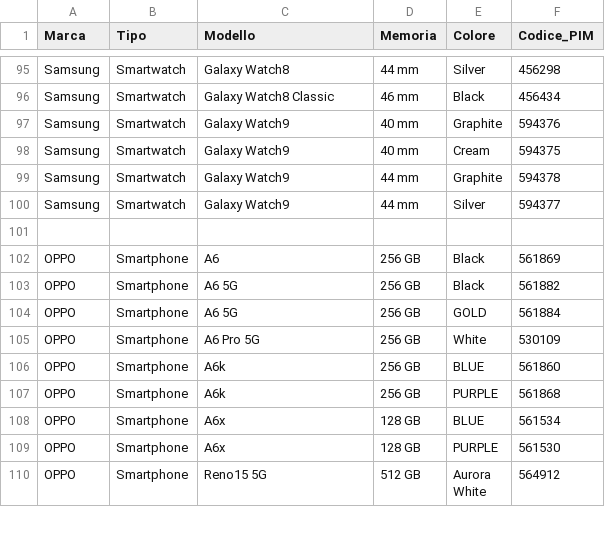
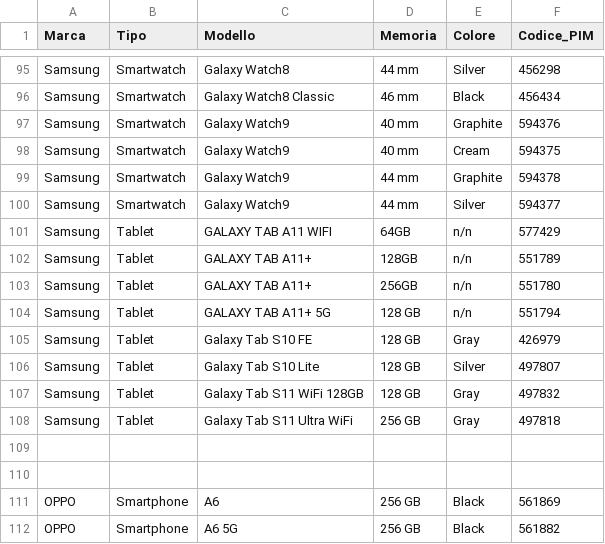
Before and after one commit to D4NIELost/smartphone-barcode-app, a CSV file: database_telefoni.csv, drawn as a sheet; only a part is shown, gaps mark what is left out; the shorter side is filled out with more unchanged rows; the diff names each change by its address in the sheet, - before the commit and + after, or states it on an @@ line.

Commit message:
Add tablet support for Samsung and Honor brands

```diff
--- a/database_telefoni.csv
+++ b/database_telefoni.csv
+row 101: Samsung | Tablet | GALAXY TAB A11 WIFI | 64GB | n/n | 577429
+row 102: Samsung | Tablet | GALAXY TAB A11+ | 128GB | n/n | 551789
+row 103: Samsung | Tablet | GALAXY TAB A11+ | 256GB | n/n | 551780
+row 104: Samsung | Tablet | GALAXY TAB A11+ 5G | 128 GB | n/n | 551794
+row 105: Samsung | Tablet | Galaxy Tab S10 FE | 128 GB | Gray | 426979
+row 106: Samsung | Tablet | Galaxy Tab S10 Lite | 128 GB | Silver | 497807
+row 107: Samsung | Tablet | Galaxy Tab S11 WiFi 128GB | 128 GB | Gray | 497832
+row 108: Samsung | Tablet | Galaxy Tab S11 Ultra WiFi | 256 GB | Gray | 497818
+row 109: (empty)
```
Also changed, not shown: 3 other files.
